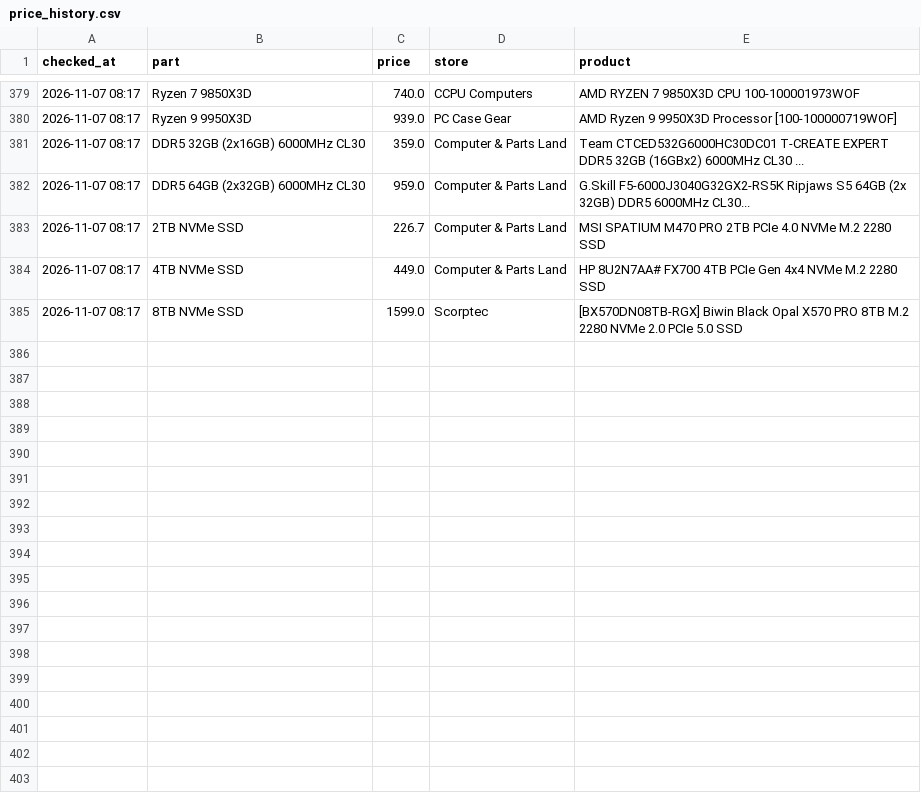
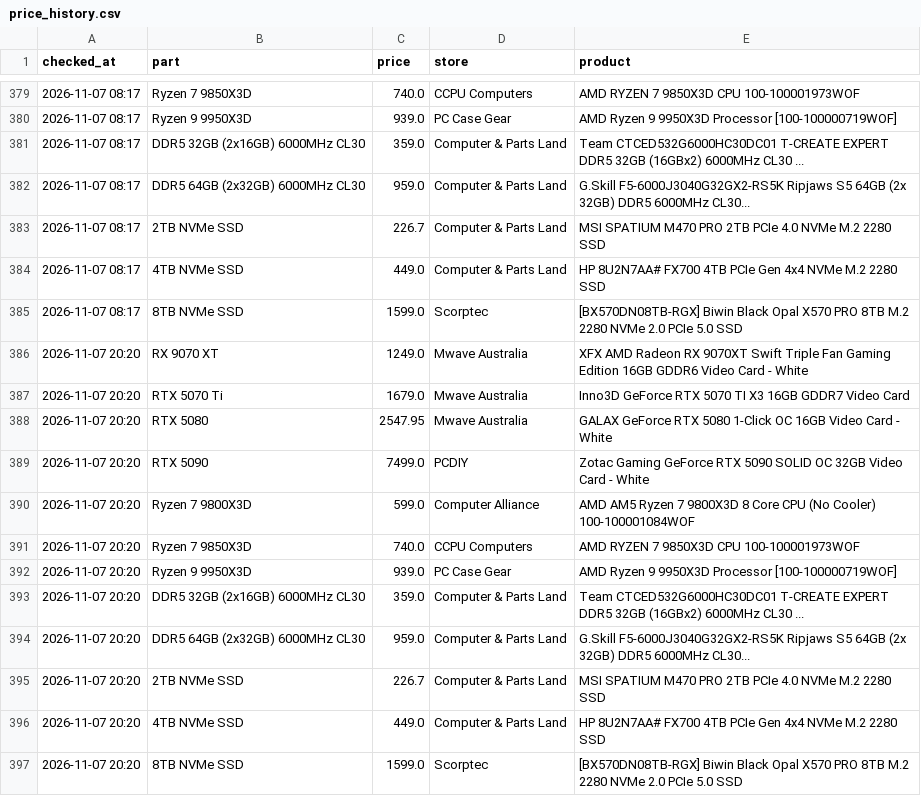
Before and after one commit to rickybischoff1994/pc-deal-tracker, a CSV file: price_history.csv, drawn as a sheet; only a part is shown, gaps mark what is left out; the diff names each change by its address in the sheet, - before the commit and + after, or states it on an @@ line.

```diff
--- a/price_history.csv
+++ b/price_history.csv
+row 386: 2026-11-07 20:20 | RX 9070 XT | 1249.0 | Mwave Australia | XFX AMD Radeon RX 9070XT Swift Triple Fan Gaming Edition 16GB GDDR6 Video Card - White
+row 387: 2026-11-07 20:20 | RTX 5070 Ti | 1679.0 | Mwave Australia | Inno3D GeForce RTX 5070 TI X3 16GB GDDR7 Video Card
+row 388: 2026-11-07 20:20 | RTX 5080 | 2547.95 | Mwave Australia | GALAX GeForce RTX 5080 1-Click OC 16GB Video Card - White
+row 389: 2026-11-07 20:20 | RTX 5090 | 7499.0 | PCDIY | Zotac Gaming GeForce RTX 5090 SOLID OC 32GB Video Card - White
+row 390: 2026-11-07 20:20 | Ryzen 7 9800X3D | 599.0 | Computer Alliance | AMD AM5 Ryzen 7 9800X3D 8 Core CPU (No Cooler) 100-100001084WOF
+row 391: 2026-11-07 20:20 | Ryzen 7 9850X3D | 740.0 | CCPU Computers | AMD RYZEN 7 9850X3D CPU 100-100001973WOF
+row 392: 2026-11-07 20:20 | Ryzen 9 9950X3D | 939.0 | PC Case Gear | AMD Ryzen 9 9950X3D Processor [100-100000719WOF]
+row 393: 2026-11-07 20:20 | DDR5 32GB (2x16GB) 6000MHz CL30 | 359.0 | Computer & Parts Land | Team CTCED532G6000HC30DC01 T-CREATE EXPERT DDR5 32GB (16GBx2) 6000MHz CL30 ...
+row 394: 2026-11-07 20:20 | DDR5 64GB (2x32GB) 6000MHz CL30 | 959.0 | Computer & Parts Land | G.Skill F5-6000J3040G32GX2-RS5K Ripjaws S5 64GB (2x 32GB) DDR5 6000MHz CL30...
+row 395: 2026-11-07 20:20 | 2TB NVMe SSD | 226.7 | Computer & Parts Land | MSI SPATIUM M470 PRO 2TB PCIe 4.0 NVMe M.2 2280 SSD
+row 396: 2026-11-07 20:20 | 4TB NVMe SSD | 449.0 | Computer & Parts Land | HP 8U2N7AA# FX700 4TB PCIe Gen 4x4 NVMe M.2 2280 SSD
+row 397: 2026-11-07 20:20 | 8TB NVMe SSD | 1599.0 | Scorptec | [BX570DN08TB-RGX] Biwin Black Opal X570 PRO 8TB M.2 2280 NVMe 2.0 PCIe 5.0 SSD
```
Also changed, not shown: 13 other files.
